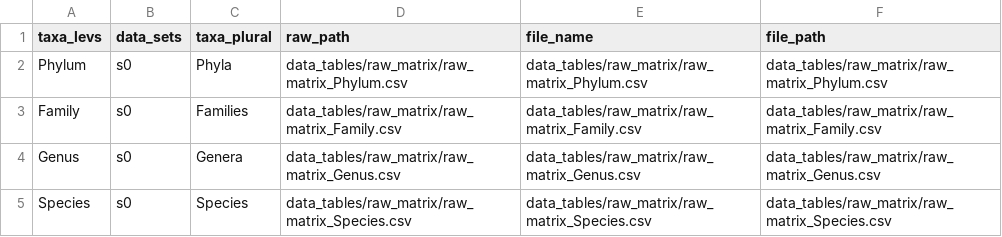
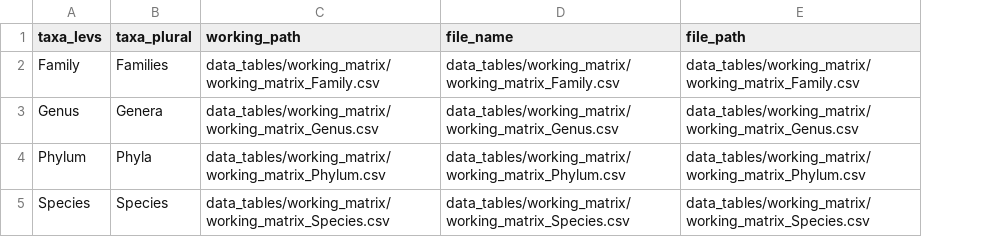
Before and after one commit to JayKahsen/Advancing_Spacecraft_Microbial_Monitoring, a CSV file: KSC/data_tables/matrix_names.csv, drawn as a sheet; removed rows and columns are numbered as before the commit, all else as after; the diff names each change by its address in the sheet, - before the commit and + after, or states it on an @@ line.

```diff
--- a/KSC/data_tables/matrix_names.csv
+++ b/KSC/data_tables/matrix_names.csv
-column B (data_sets), rows 3-5: all s0
-column D (raw_path), rows 3-5: data_tables/raw_matrix/raw_matrix_Family.csv | data_tables/raw_matrix/raw_matrix_Genus.csv | data_tables/raw_matrix/raw_matrix_Species.csv
+column C (working_path), rows 2-3: data_tables/working_matrix/working_matrix_Family.csv | data_tables/working_matrix/working_matrix_Genus.csv; row 5: data_tables/working_matrix/working_matrix_Species.csv
-row 2: Phylum | s0 | Phyla | data_tables/raw_matrix/raw_matrix_Phylum.csv | data_tables/raw_matrix/raw_matrix_Phylum.csv | data_tables/raw_matrix/raw_matrix_Phylum.csv
-D2 (file_name): data_tables/raw_matrix/raw_matrix_Family.csv
+D2 (file_name): data_tables/working_matrix/working_matrix_Family.csv
-E2 (file_path): data_tables/raw_matrix/raw_matrix_Family.csv
+E2 (file_path): data_tables/working_matrix/working_matrix_Family.csv
-D3 (file_name): data_tables/raw_matrix/raw_matrix_Genus.csv
+D3 (file_name): data_tables/working_matrix/working_matrix_Genus.csv
-E3 (file_path): data_tables/raw_matrix/raw_matrix_Genus.csv
+E3 (file_path): data_tables/working_matrix/working_matrix_Genus.csv
+row 4: Phylum | Phyla | data_tables/working_matrix/working_matrix_Phylum.csv | data_tables/working_matrix/working_matrix_Phylum.csv | data_tables/working_matrix/working_matrix_Phylum.csv
-D5 (file_name): data_tables/raw_matrix/raw_matrix_Species.csv
+D5 (file_name): data_tables/working_matrix/working_matrix_Species.csv
-E5 (file_path): data_tables/raw_matrix/raw_matrix_Species.csv
+E5 (file_path): data_tables/working_matrix/working_matrix_Species.csv
```
Also changed, not shown: 42 other files.
